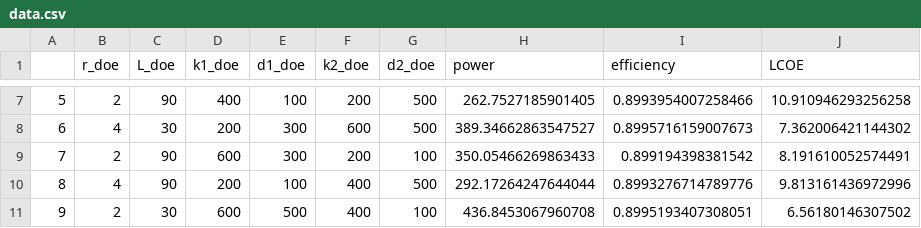
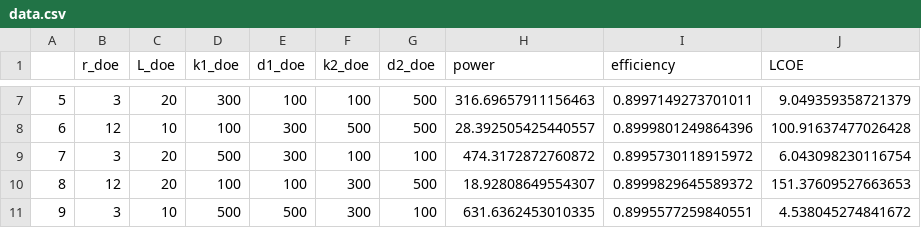
Before and after one commit to degoeden/MDO-Project-WEC-Arrays-SP-2023, a CSV file: data.csv, drawn as a sheet; only a part is shown, gaps mark what is left out; the diff covers the shown part only.

```diff
--- a/data.csv
+++ b/data.csv
@@ -7,5 +7,5 @@
-5,2,90,400,100,200,500,262.7527185901405,0.8993954007258466,10.910946293256258
-6,4,30,200,300,600,500,389.34662863547527,0.8995716159007673,7.362006421144302
-7,2,90,600,300,200,100,350.05466269863433,0.899194398381542,8.191610052574491
-8,4,90,200,100,400,500,292.17264247644044,0.8993276714789776,9.813161436972996
-9,2,30,600,500,400,100,436.8453067960708,0.8995193407308051,6.56180146307502
+5,3,20,300,100,100,500,316.69657911156463,0.8997149273701011,9.049359358721379
+6,12,10,100,300,500,500,28.392505425440557,0.8999801249864396,100.91637477026428
+7,3,20,500,300,100,100,474.3172872760872,0.8995730118915972,6.043098230116754
+8,12,20,100,100,300,500,18.92808649554307,0.8999829645589372,151.37609527663653
+9,3,10,500,500,300,100,631.6362453010335,0.8995577259840551,4.538045274841672
```
Also changed, not shown: 84 edited cells elsewhere in this file, 3 other files.
